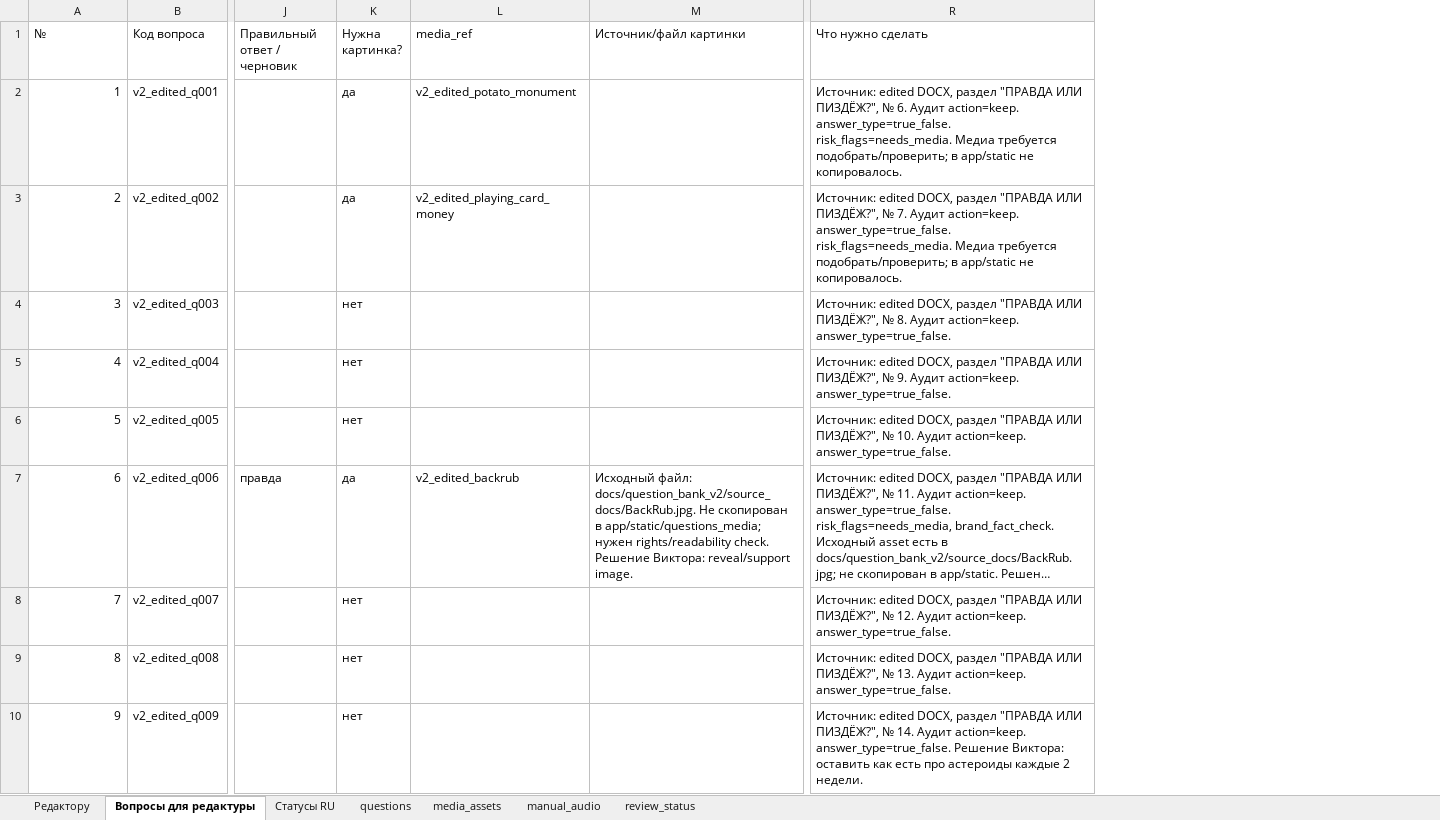
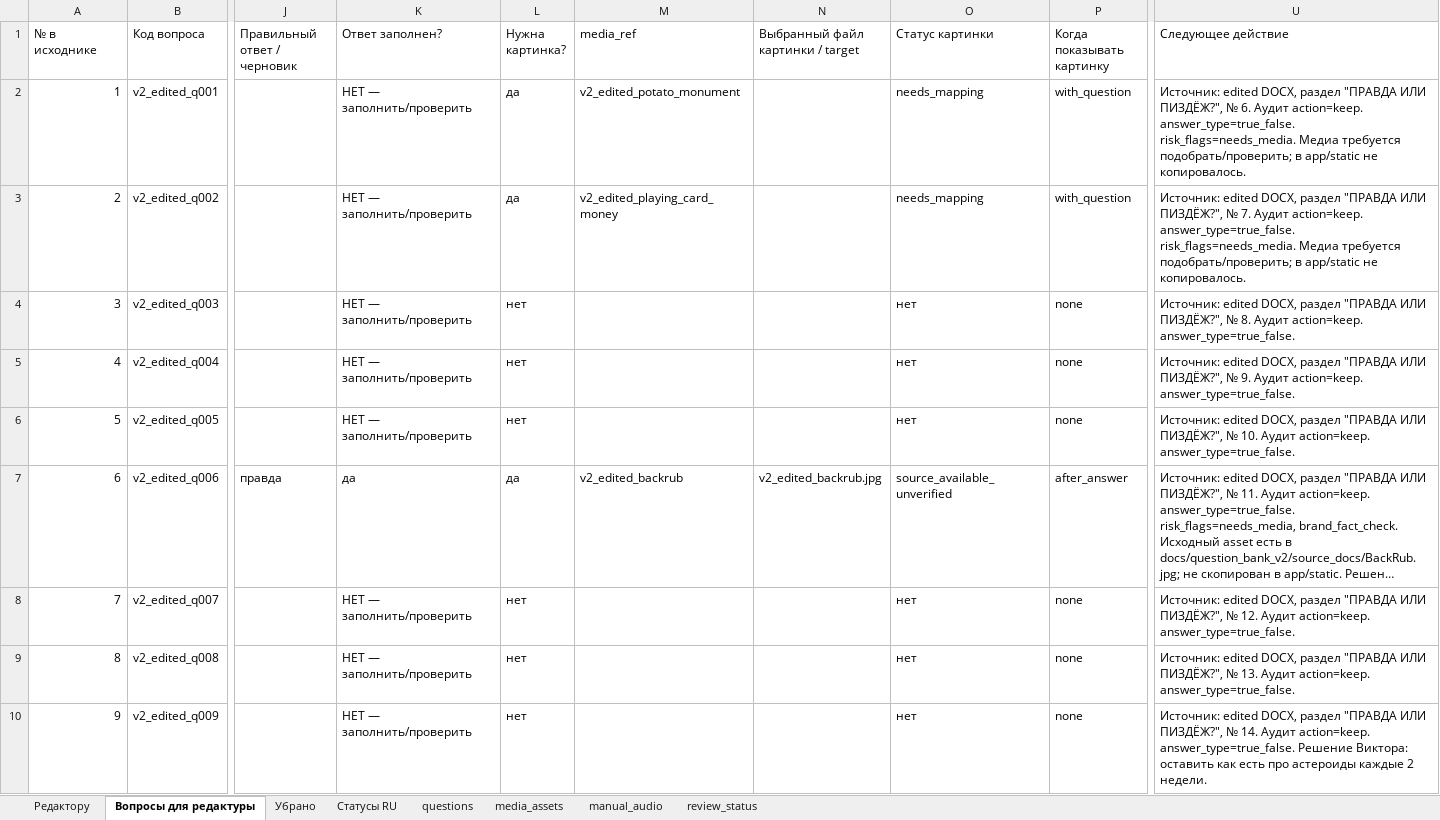
Before and after one commit to sobrabar45-droid/pristolov_mvp, an Excel workbook: docs/question_bank_v2/question_bank_v2_authoring_draft.xlsx, sheet Вопросы для редактуры, drawn as a sheet; only a part is shown, gaps mark what is left out; long unchanged cells end in …; values as stored, in another font and other column widths than the file's, no cell formats; removed rows and columns are numbered as before the commit, all else as after; the diff covers the shown part only; the diff names each change by its address in the sheet, - before the commit and + after, or states it on an @@ line.

Commit message:
Clean question bank v2 workbook after factcheck

```diff
--- a/docs/question_bank_v2/question_bank_v2_authoring_draft.xlsx (sheet Вопросы для редактуры)
+++ b/docs/question_bank_v2/question_bank_v2_authoring_draft.xlsx (sheet Вопросы для редактуры)
+sheet tab: Убрано
+column K (Ответ заполнен?), rows 2-10: НЕТ — заполнить/проверить | НЕТ — заполнить/проверить | НЕТ — заполнить/проверить | НЕТ — заполнить/проверить | НЕТ — заполнить/проверить | да | НЕТ — заполнить/проверить | НЕТ — заполнить/проверить | НЕТ — заполнить/проверить
-column M (Источник/файл картинки), row 7: Исходный файл: docs/question_bank_v2/source_docs/BackRub.jpg. Не скопирован в app/static/questions_media; нужен rights/readability check. Решение Виктора: reveal/support image.
+column N (Выбранный файл картинки / target), row 7: v2_edited_backrub.jpg
+column O (Статус картинки), rows 2-10: needs_mapping | needs_mapping | нет | нет | нет | source_available_unverified | нет | нет | нет
+column P (Когда показывать картинку), rows 2-10: with_question | with_question | none | none | none | after_answer | none | none | none
-A1: №
+A1: № в исходнике
-U1: Что нужно сделать
+U1: Следующее действие
```
Also changed, not shown: 4 removed rows elsewhere in this sheet, sheet questions, sheet Статусы RU, sheet Редактору, cell formats, 1 other file.
